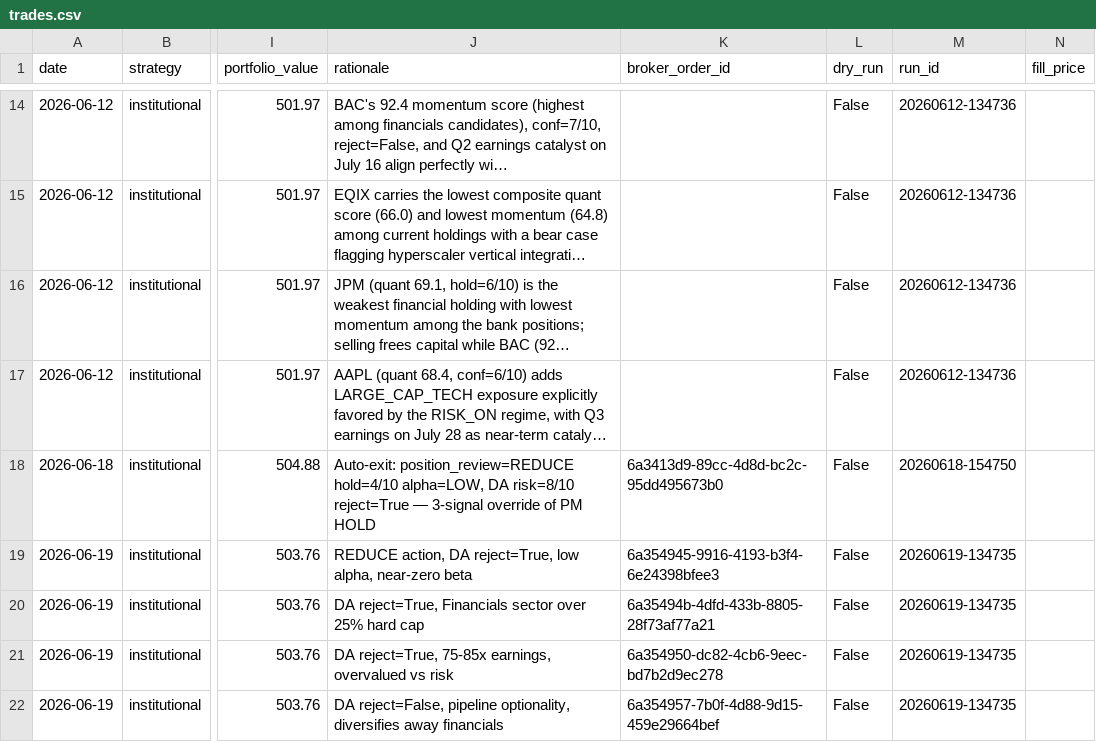
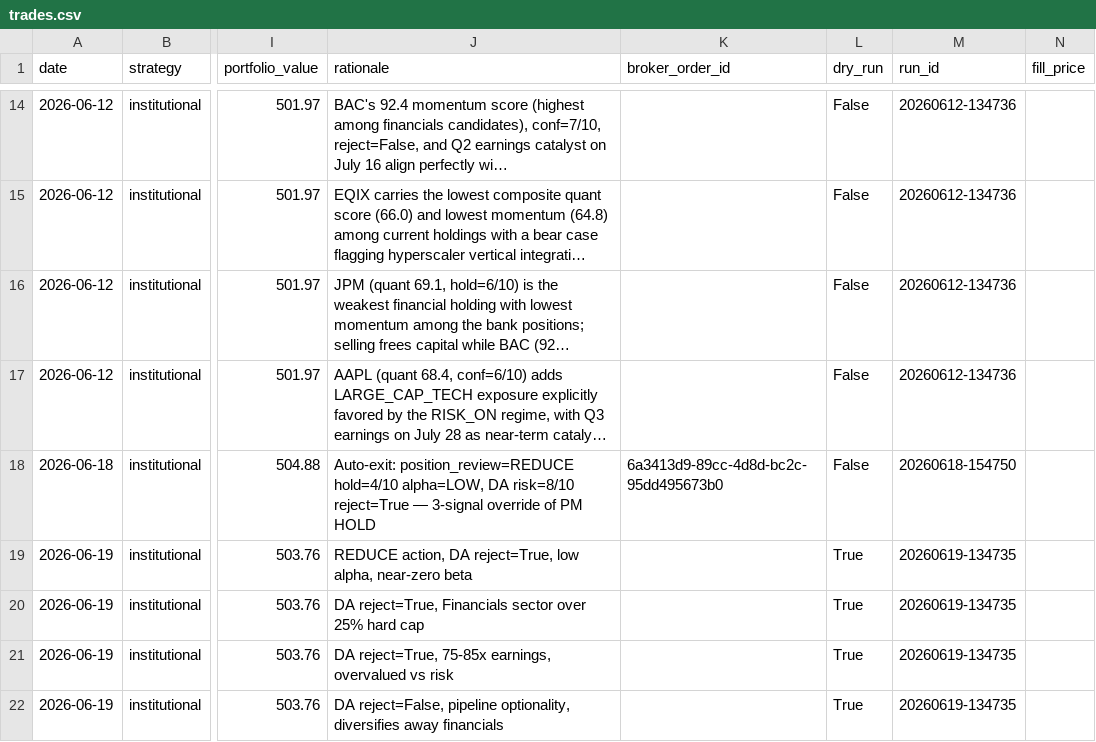
Before and after one commit to parthchoksi7/ai-investor, a CSV file: trades.csv, drawn as a sheet; only a part is shown, gaps mark what is left out; long unchanged cells end in …; the diff names each change by its address in the sheet, - before the commit and + after, or states it on an @@ line.

```diff
--- a/trades.csv
+++ b/trades.csv
-K19 (broker_order_id): 6a354945-9916-4193-b3f4-6e24398bfee3
+K19 (broker_order_id): (empty)
-L19:L22 (dry_run): False
+L19:L22 (dry_run): True
-K20 (broker_order_id): 6a35494b-4dfd-433b-8805-28f73af77a21
+K20 (broker_order_id): (empty)
-K21 (broker_order_id): 6a354950-dc82-4cb6-9eec-bd7b2d9ec278
+K21 (broker_order_id): (empty)
-K22 (broker_order_id): 6a354957-7b0f-4d88-9d15-459e29664bef
+K22 (broker_order_id): (empty)
```
Also changed, not shown: 6 other files.
